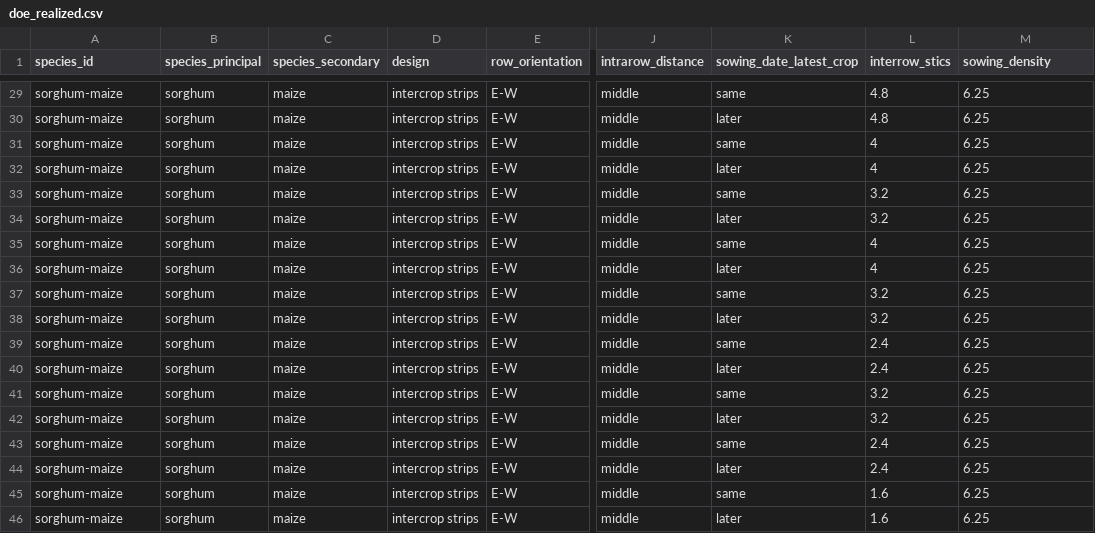
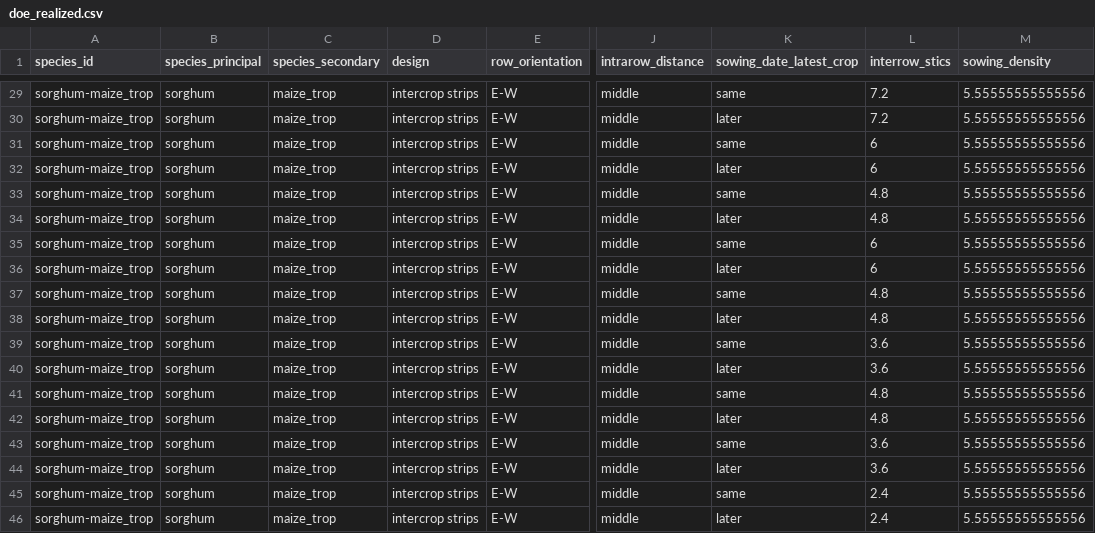
Before and after one commit to orianebro/ArchiCrop_for_STICS-IC_light, a CSV file: 2-outputs/doe_realized.csv, drawn as a sheet; only a part is shown, gaps mark what is left out; the diff covers the shown part only; the diff names each change by its address in the sheet, - before the commit and + after, or states it on an @@ line.

```diff
--- a/2-outputs/doe_realized.csv
+++ b/2-outputs/doe_realized.csv
-A29:A46 (species_id): sorghum-maize
+A29:A46 (species_id): sorghum-maize_trop
-C29:C46 (species_secondary): maize
+C29:C46 (species_secondary): maize_trop
-L29:L30 (interrow_stics): 4.8
+L29:L30 (interrow_stics): 7.2
-M29:M46 (sowing_density): 6.25
+M29:M46 (sowing_density): 5.55555555555556
-L31:L32 (interrow_stics): 4
+L31:L32 (interrow_stics): 6
-L33:L34 (interrow_stics): 3.2
+L33:L34 (interrow_stics): 4.8
-L35:L36 (interrow_stics): 4
+L35:L36 (interrow_stics): 6
-L37:L38 (interrow_stics): 3.2
+L37:L38 (interrow_stics): 4.8
-L39:L40 (interrow_stics): 2.4
+L39:L40 (interrow_stics): 3.6
-L41:L42 (interrow_stics): 3.2
+L41:L42 (interrow_stics): 4.8
-L43:L44 (interrow_stics): 2.4
+L43:L44 (interrow_stics): 3.6
-L45:L46 (interrow_stics): 1.6
+L45:L46 (interrow_stics): 2.4
```
Also changed, not shown: 108 edited cells elsewhere in this file, 1 other file.
